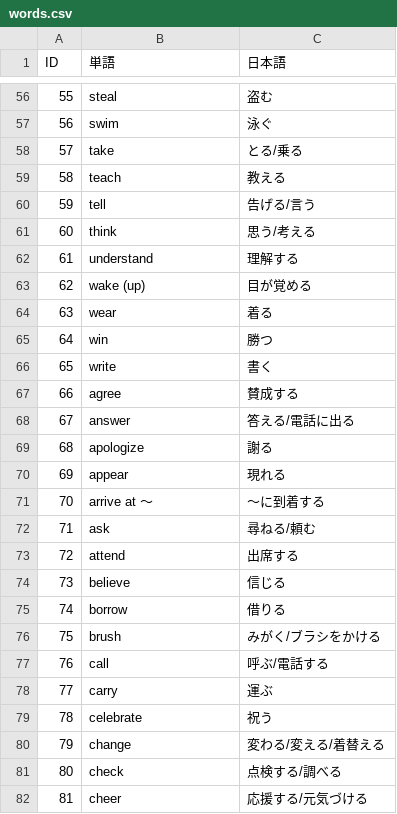
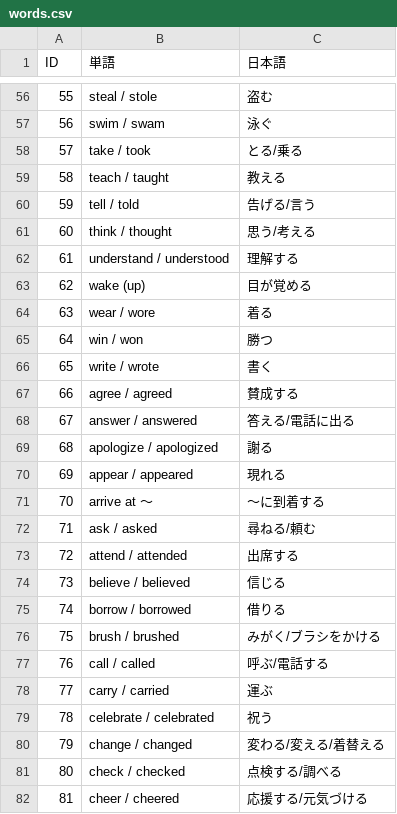
Before and after one commit to MXCAKE3893/word-stock, a CSV file: words.csv, drawn as a sheet; only a part is shown, gaps mark what is left out; the diff covers the shown part only.

```diff
--- a/words.csv
+++ b/words.csv
@@ -56,27 +56,27 @@ ID,単語,日本語
-55,steal,盗む
-56,swim,泳ぐ
-57,take,とる/乗る
-58,teach,教える
-59,tell,告げる/言う
-60,think,思う/考える
-61,understand,理解する
+55,steal / stole,盗む
+56,swim / swam,泳ぐ
+57,take / took,とる/乗る
+58,teach / taught,教える
+59,tell / told,告げる/言う
+60,think / thought,思う/考える
+61,understand / understood,理解する
 62,wake (up),目が覚める
-63,wear,着る
-64,win,勝つ
-65,write,書く
-66,agree,賛成する
-67,answer,答える/電話に出る
-68,apologize,謝る
-69,appear,現れる
+63,wear / wore,着る
+64,win / won,勝つ
+65,write / wrote,書く
+66,agree / agreed,賛成する
+67,answer / answered,答える/電話に出る
+68,apologize / apologized,謝る
+69,appear / appeared,現れる
 70,arrive at ～,～に到着する
-71,ask,尋ねる/頼む
-72,attend,出席する
-73,believe,信じる
-74,borrow,借りる
-75,brush,みがく/ブラシをかける
-76,call,呼ぶ/電話する
-77,carry,運ぶ
-78,celebrate,祝う
-79,change,変わる/変える/着替える
-80,check,点検する/調べる
-81,cheer,応援する/元気づける
+71,ask / asked,尋ねる/頼む
+72,attend / attended,出席する
+73,believe / believed,信じる
+74,borrow / borrowed,借りる
+75,brush / brushed,みがく/ブラシをかける
+76,call / called,呼ぶ/電話する
+77,carry / carried,運ぶ
+78,celebrate / celebrated,祝う
+79,change / changed,変わる/変える/着替える
+80,check / checked,点検する/調べる
+81,cheer / cheered,応援する/元気づける
```
Also changed, not shown: 156 edited cells elsewhere in this file.
